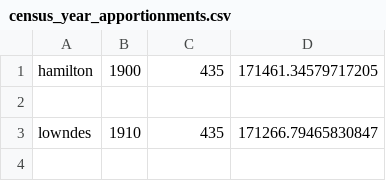
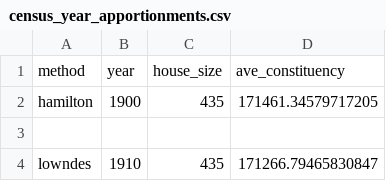
Before and after one commit to Alex-Yarkosky/apportionmentapp, a CSV file: resources/apportionments/census_year_apportionments.csv, drawn as a sheet; only a part is shown; the shorter side is filled out with more unchanged rows.

Commit message:
fix collected data

```diff
--- a/resources/apportionments/census_year_apportionments.csv
+++ b/resources/apportionments/census_year_apportionments.csv
@@ -1 +1,2 @@
+method,year,house_size,ave_constituency
 hamilton,1900,435,171461.34579717205
```
Also changed, not shown: 1 other file.
